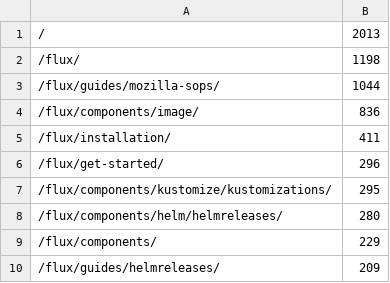
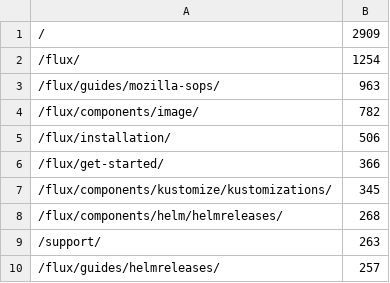
Before and after one commit to fluxcd/stats, a CSV file: pages.csv, drawn as a sheet.

```diff
--- a/pages.csv
+++ b/pages.csv
@@ -1,10 +1,10 @@
-/,2013
-/flux/,1198
-/flux/guides/mozilla-sops/,1044
-/flux/components/image/,836
-/flux/installation/,411
-/flux/get-started/,296
-/flux/components/kustomize/kustomizations/,295
-/flux/components/helm/helmreleases/,280
-/flux/components/,229
-/flux/guides/helmreleases/,209
+/,2909
+/flux/,1254
+/flux/guides/mozilla-sops/,963
+/flux/components/image/,782
+/flux/installation/,506
+/flux/get-started/,366
+/flux/components/kustomize/kustomizations/,345
+/flux/components/helm/helmreleases/,268
+/support/,263
+/flux/guides/helmreleases/,257
```
Also changed, not shown: not_found.csv, 4 other files.
